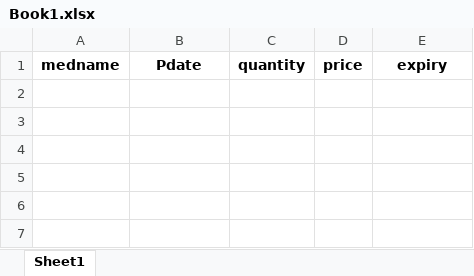
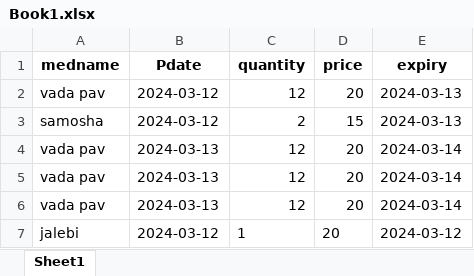
Before and after one commit to Sidd-2000/StockManager, an Excel workbook: Book1.xlsx, sheet Sheet1, drawn as a sheet; values as stored, in another font and other column widths than the file's, no borders; the diff names each change by its address in the sheet, - before the commit and + after, or states it on an @@ line.

```diff
--- a/Book1.xlsx (sheet Sheet1)
+++ b/Book1.xlsx (sheet Sheet1)
+row 2: vada pav | 2024-03-12 | 12 | 20 | 2024-03-13
+row 3: samosha | 2024-03-12 | 2 | 15 | 2024-03-13
+row 4: vada pav | 2024-03-13 | 12 | 20 | 2024-03-14
+row 5: vada pav | 2024-03-13 | 12 | 20 | 2024-03-14
+row 6: vada pav | 2024-03-13 | 12 | 20 | 2024-03-14
+row 7: jalebi | 2024-03-12 | 1 | 20 | 2024-03-12
```
Also changed, not shown: sales.xlsx, stock.xlsx, 7 other files.
